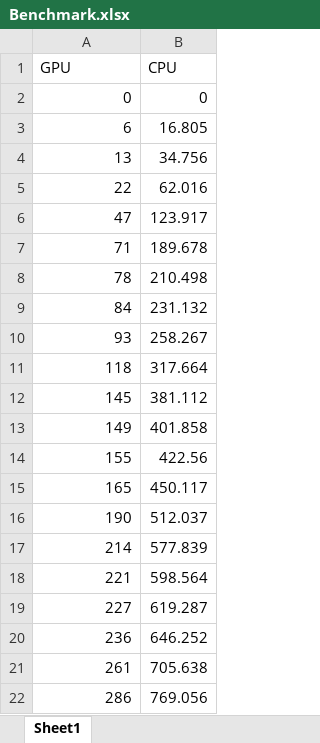
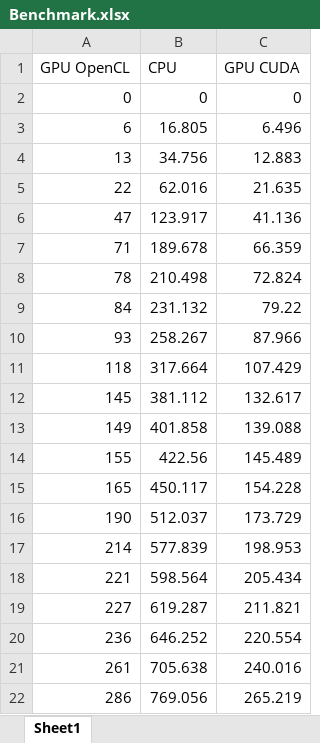
Before and after one commit to tgm-ttaschner/DezSys08, an Excel workbook: Benchmark.xlsx, sheet Sheet1, drawn as a sheet; values as stored, in another font and other column widths than the file's, no borders; charts and pictures not drawn; the diff names each change by its address in the sheet, - before the commit and + after, or states it on an @@ line.

Commit message:
updated benchmark

```diff
--- a/Benchmark.xlsx (sheet Sheet1)
+++ b/Benchmark.xlsx (sheet Sheet1)
+column C (GPU CUDA), rows 2-22: 0 | 6.496 | 12.883 | 21.635 | 41.136 | 66.359 | 72.824 | 79.22 | 87.966 | 107.429 | 132.617 | 139.088 | 145.489 | 154.228 | 173.729 | 198.953 | 205.434 | 211.821 | 220.554 | 240.016 | 265.219
-A1: GPU
+A1: GPU OpenCL
```
Also changed, not shown: charts or pictures.
